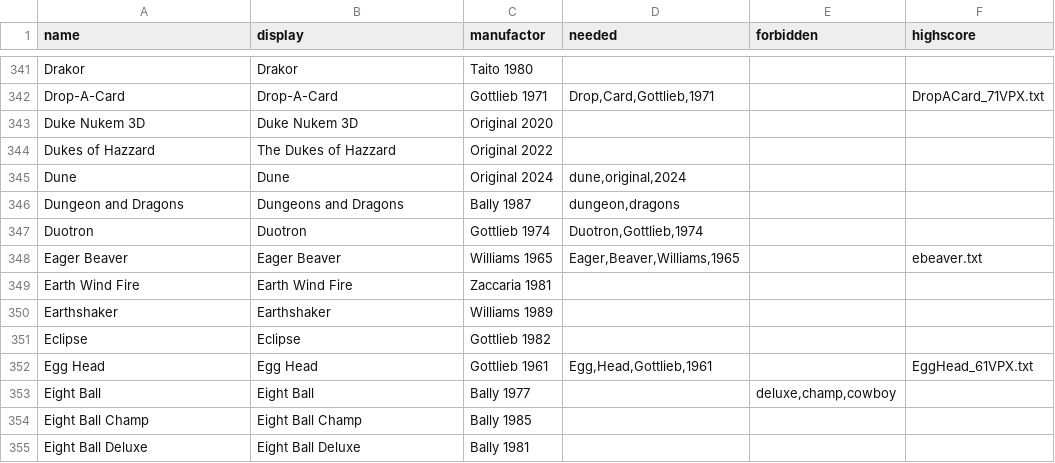
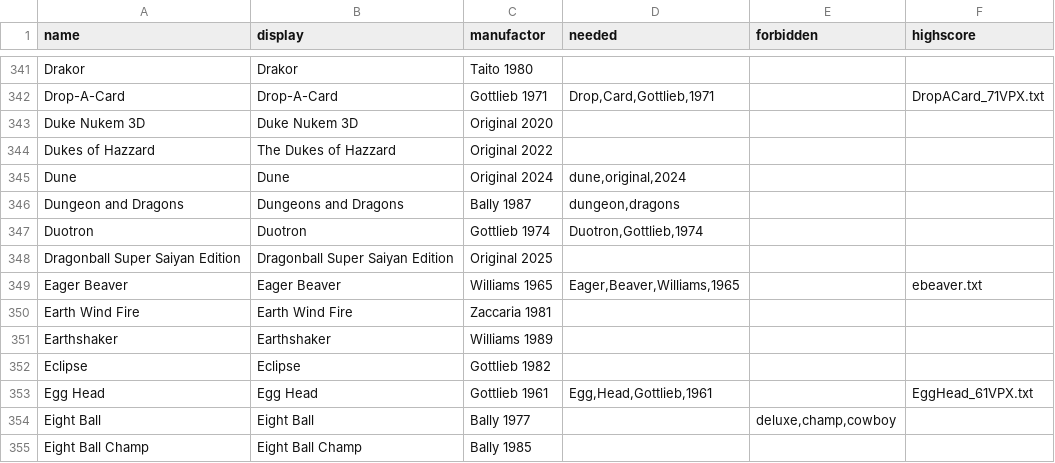
Before and after one commit to BA5T1/tablearray, a CSV file: tablearray.csv, drawn as a sheet; only a part is shown, gaps mark what is left out; the shorter side is filled out with more unchanged rows; the diff names each change by its address in the sheet, - before the commit and + after, or states it on an @@ line.

Commit message:
Update tablearray.csv
Dragonball Super Saiyan Edition

```diff
--- a/tablearray.csv
+++ b/tablearray.csv
+row 348: Dragonball Super Saiyan Edition | Dragonball Super Saiyan Edition | Original 2025
```
